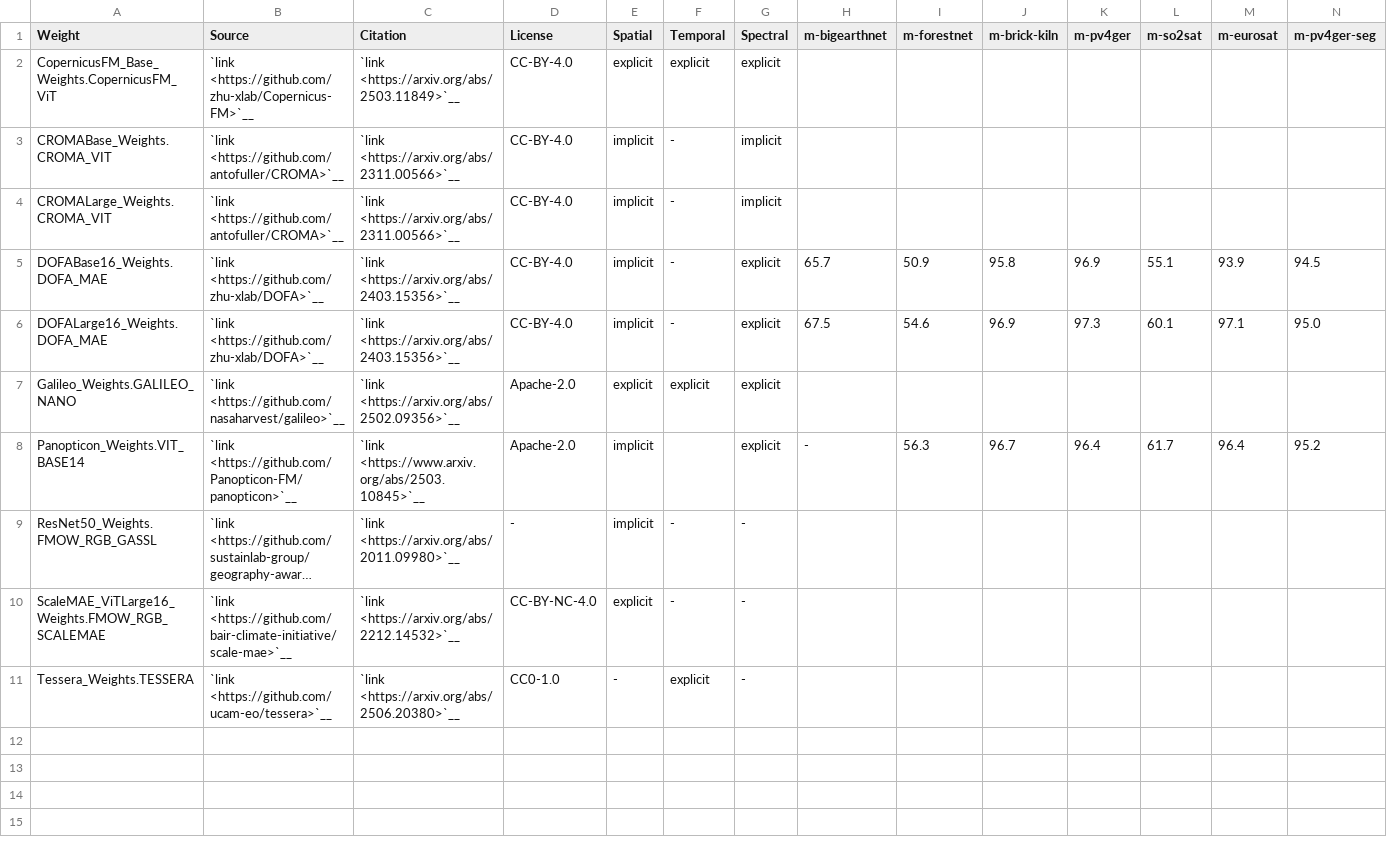
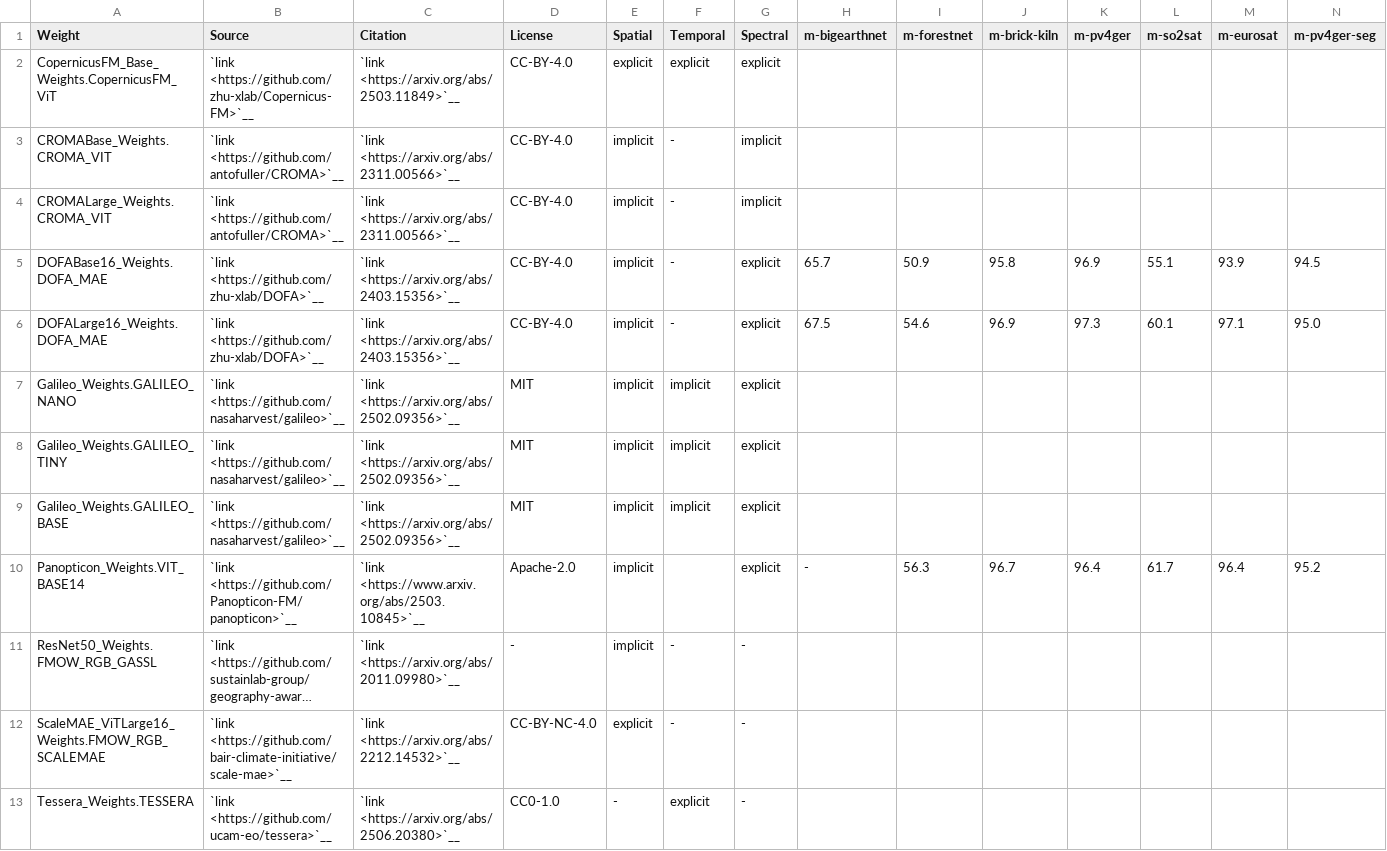
Before and after one commit to microsoft/torchgeo, a CSV file: docs/api/weights/agnostic.csv, drawn as a sheet; only a part is shown; long unchanged cells end in …; rows hold the shown columns only; the diff names each change by its address in the sheet, - before the commit and + after, or states it on an @@ line.

```diff
--- a/docs/api/weights/agnostic.csv
+++ b/docs/api/weights/agnostic.csv
-D7 (License): Apache-2.0
+D7 (License): MIT
-E7 (Spatial): explicit
+E7 (Spatial): implicit
-F7 (Temporal): explicit
+F7 (Temporal): implicit
+row 8: Galileo_Weights.GALILEO_TINY | `link <https://github.com/nasaharvest/galileo>`__ | `link <https://arxiv.org/abs/2502.09356>`__ | MIT | implicit | implicit | explicit
+row 9: Galileo_Weights.GALILEO_BASE | `link <https://github.com/nasaharvest/galileo>`__ | `link <https://arxiv.org/abs/2502.09356>`__ | MIT | implicit | implicit | explicit
```
Also changed, not shown: 1 other file.
